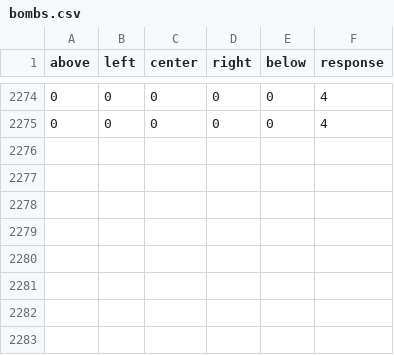
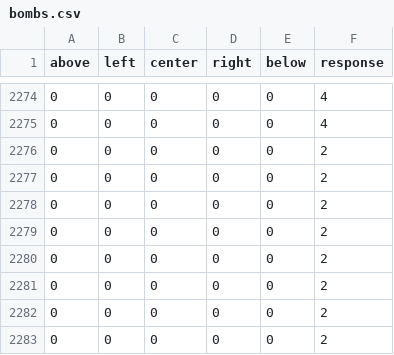
Before and after one commit to zneb97/SoftDesFinalProject, a CSV file: bomberman-pygame/bombs.csv, drawn as a sheet; only a part is shown, gaps mark what is left out; the diff names each change by its address in the sheet, - before the commit and + after, or states it on an @@ line.

```diff
--- a/bomberman-pygame/bombs.csv
+++ b/bomberman-pygame/bombs.csv
+row 2276: 0 | 0 | 0 | 0 | 0 | 2
+row 2277: 0 | 0 | 0 | 0 | 0 | 2
+row 2278: 0 | 0 | 0 | 0 | 0 | 2
+row 2279: 0 | 0 | 0 | 0 | 0 | 2
+row 2280: 0 | 0 | 0 | 0 | 0 | 2
+row 2281: 0 | 0 | 0 | 0 | 0 | 2
+row 2282: 0 | 0 | 0 | 0 | 0 | 2
+row 2283: 0 | 0 | 0 | 0 | 0 | 2
```
Also changed, not shown: bomberman-pygame/bricks.csv, bomberman-pygame/walls.csv.
